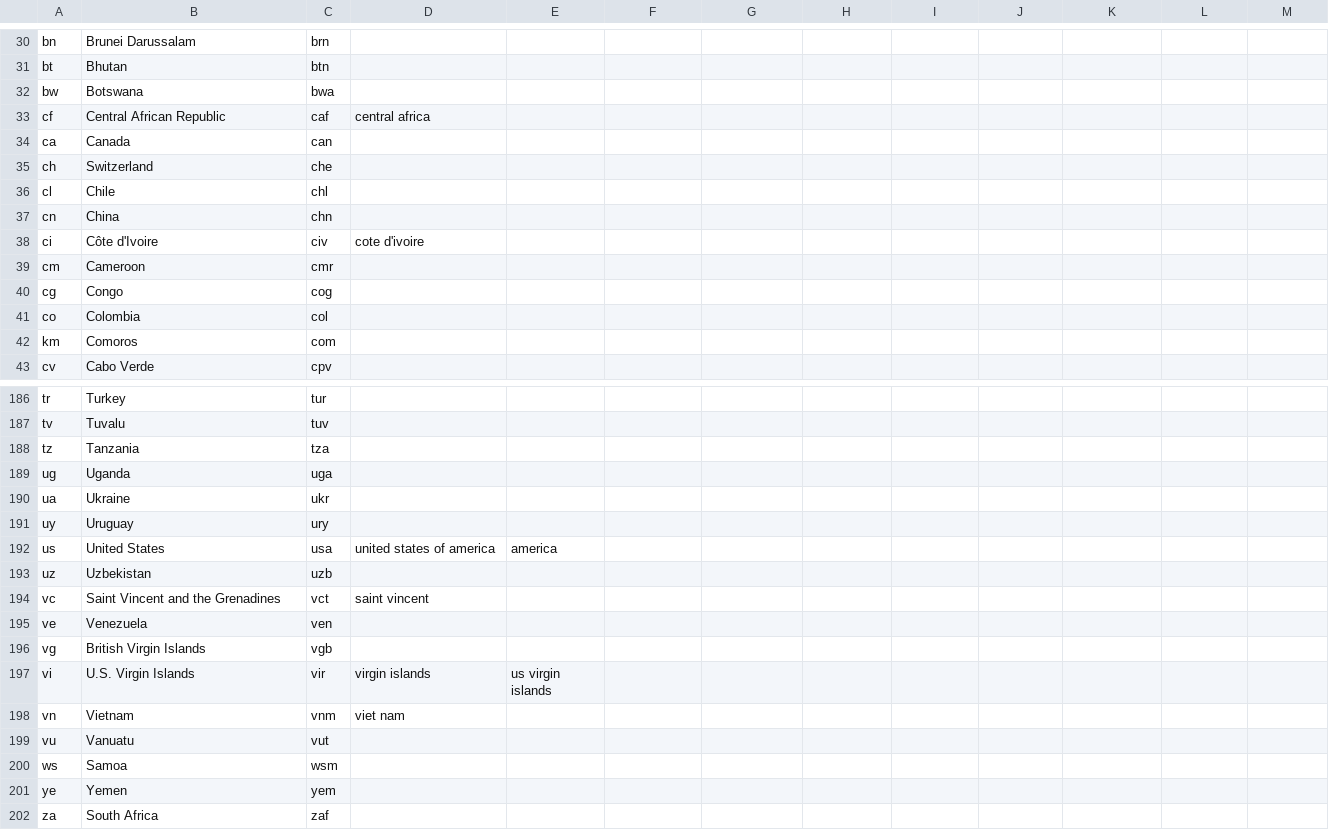
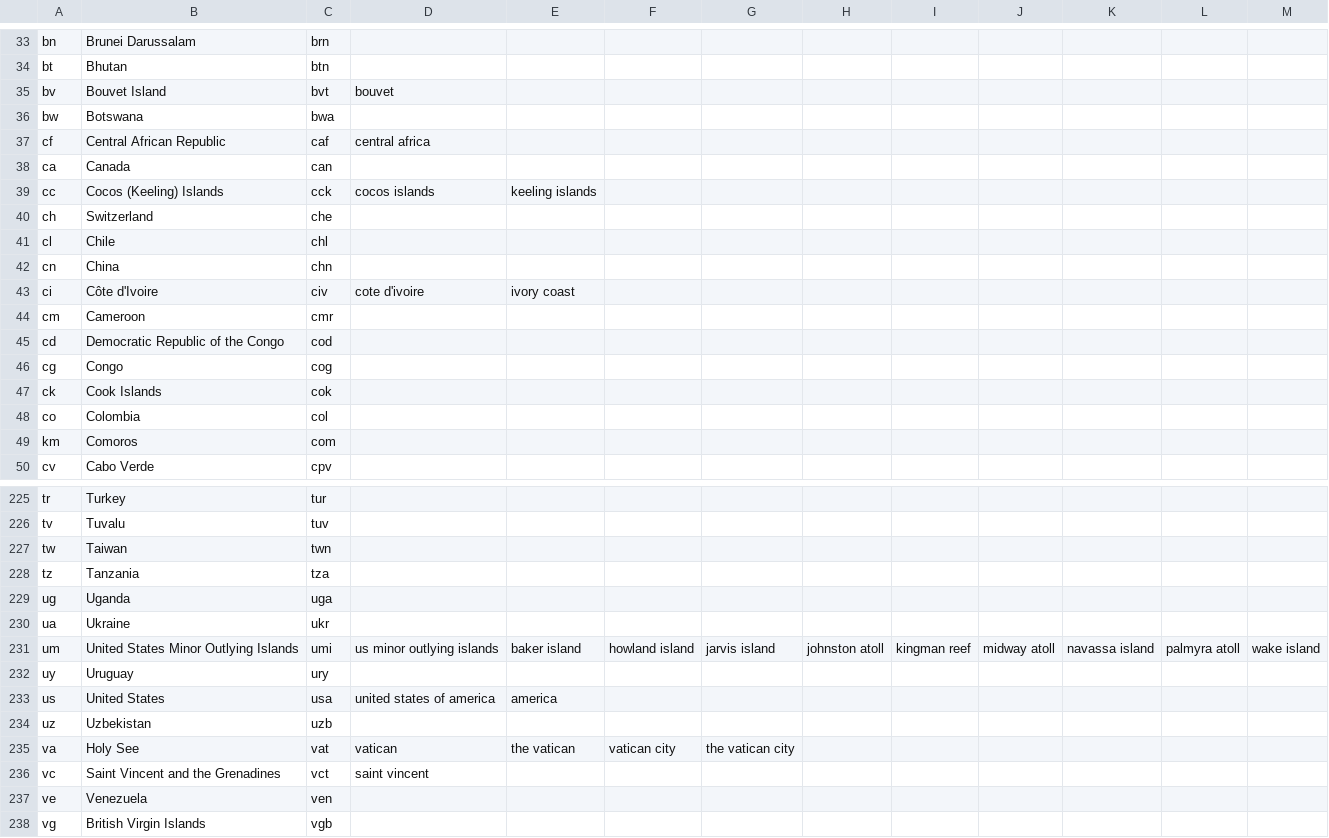
Before and after one commit to professor-l/classic-tetris-project, a CSV file: classic_tetris_project/data/countries.csv, drawn as a sheet; only a part is shown, gaps mark what is left out; the shorter side is filled out with more unchanged rows; the diff covers the shown part only.

```diff
--- a/classic_tetris_project/data/countries.csv
+++ b/classic_tetris_project/data/countries.csv
@@ -31,2 +34,3 @@ bn,Brunei Darussalam,brn
 bt,Bhutan,btn
+bv,Bouvet Island,bvt,bouvet
 bw,Botswana,bwa
@@ -34,2 +38,3 @@ cf,Central African Republic,caf,central africa
 ca,Canada,can
+cc,Cocos (Keeling) Islands,cck,cocos islands,keeling islands
 ch,Switzerland,che
@@ -37,5 +42,7 @@ cl,Chile,chl
 cn,China,chn
-ci,Côte d'Ivoire,civ,cote d'ivoire
+ci,Côte d'Ivoire,civ,cote d'ivoire,ivory coast
 cm,Cameroon,cmr
+cd,Democratic Republic of the Congo,cod
 cg,Congo,cog
+ck,Cook Islands,cok
 co,Colombia,col
@@ -187,2 +226,3 @@ tr,Turkey,tur
 tv,Tuvalu,tuv
+tw,Taiwan,twn
 tz,Tanzania,tza
@@ -190,2 +230,3 @@ ug,Uganda,uga
 ua,Ukraine,ukr
+um,United States Minor Outlying Islands,umi,us minor outlying islands,baker island,howland island,jarvis island,johnston atoll,kingman reef,midway atoll,navassa island,palmyra atoll,wake island
 uy,Uruguay,ury
@@ -193,2 +234,3 @@ us,United States,usa,united states of america,america
 uz,Uzbekistan,uzb
+va,Holy See,vat,vatican,the vatican,vatican city,the vatican city
 vc,Saint Vincent and the Grenadines,vct,saint vincent,
```
Also changed, not shown: 36 added rows and 1 edited cell elsewhere in this file.
